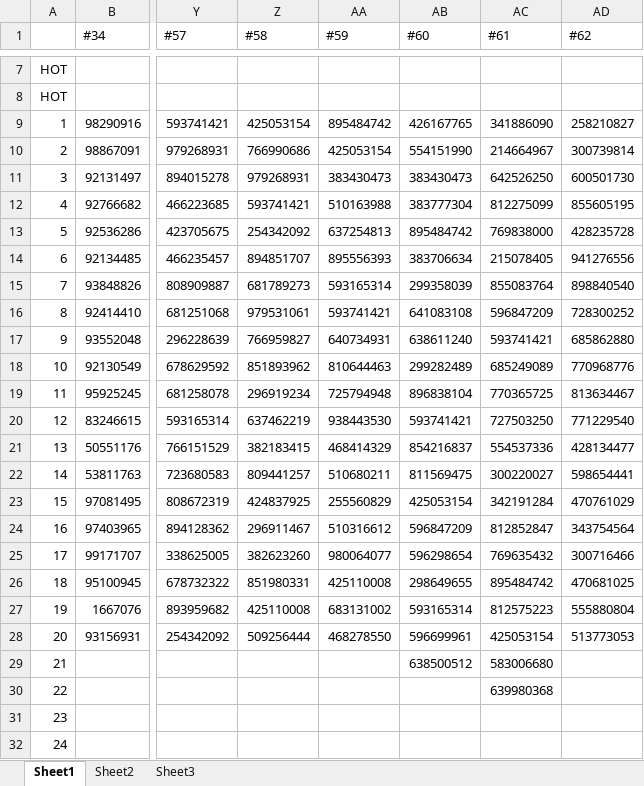
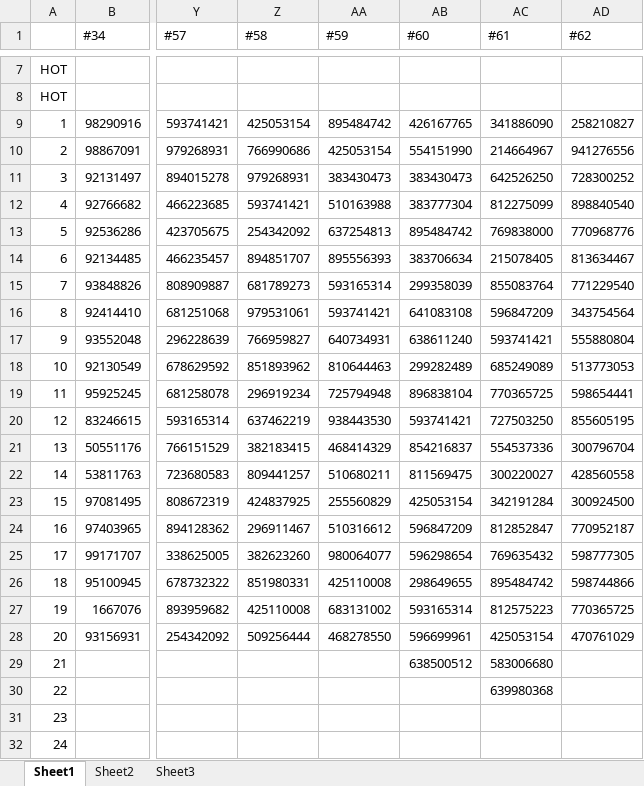
Before and after one commit to yhtq/cvse, an Excel workbook: data_C.xlsx, sheet Sheet1, drawn as a sheet; only a part is shown, gaps mark what is left out; values as stored, in another font and other column widths than the file's, no borders; the diff names each change by its address in the sheet, - before the commit and + after, or states it on an @@ line.

```diff
--- a/data_C.xlsx (sheet Sheet1)
+++ b/data_C.xlsx (sheet Sheet1)
-AD10 (#62): 300739814
+AD10 (#62): 941276556
-AD11 (#62): 600501730
+AD11 (#62): 728300252
-AD12 (#62): 855605195
+AD12 (#62): 898840540
-AD13 (#62): 428235728
+AD13 (#62): 770968776
-AD14 (#62): 941276556
+AD14 (#62): 813634467
-AD15 (#62): 898840540
+AD15 (#62): 771229540
-AD16 (#62): 728300252
+AD16 (#62): 343754564
-AD17 (#62): 685862880
+AD17 (#62): 555880804
-AD18 (#62): 770968776
+AD18 (#62): 513773053
-AD19 (#62): 813634467
+AD19 (#62): 598654441
-AD20 (#62): 771229540
+AD20 (#62): 855605195
-AD21 (#62): 428134477
+AD21 (#62): 300796704
-AD22 (#62): 598654441
+AD22 (#62): 428560558
-AD23 (#62): 470761029
+AD23 (#62): 300924500
-AD24 (#62): 343754564
+AD24 (#62): 770952187
-AD25 (#62): 300716466
+AD25 (#62): 598777305
-AD26 (#62): 470681025
+AD26 (#62): 598744866
-AD27 (#62): 555880804
+AD27 (#62): 770365725
-AD28 (#62): 513773053
+AD28 (#62): 470761029
```
Also changed, not shown: C_61/C_61_历史.xlsx, 12 other files.
